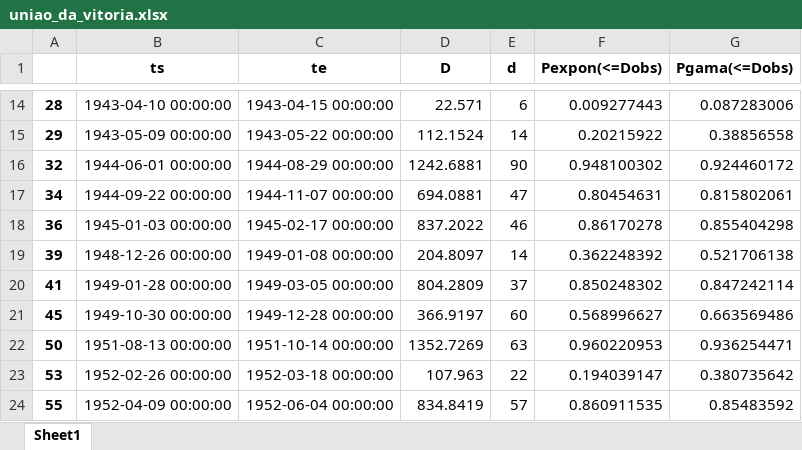
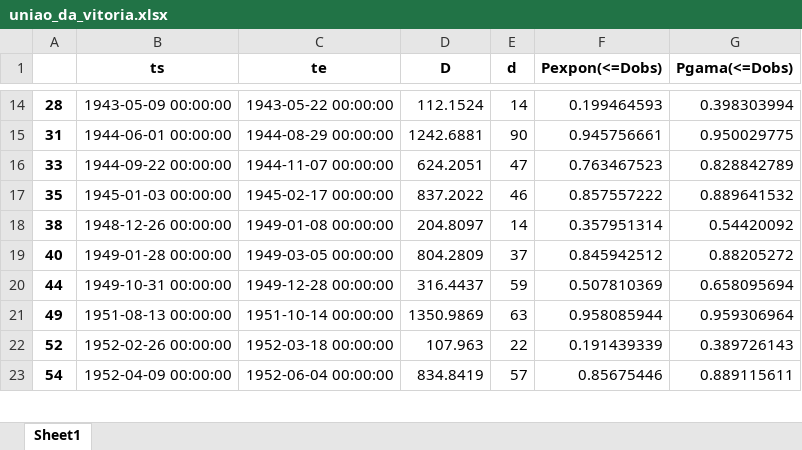
Before and after one commit to arlanscort/analise-seca, an Excel workbook: low-flow-index/dados-saida/uniao_da_vitoria.xlsx, sheet Sheet1, drawn as a sheet; only a part is shown, gaps mark what is left out; values as stored, in another font and other column widths than the file's, no borders; removed rows and columns are numbered as before the commit, all else as after; the diff covers the shown part only; the diff names each change by its address in the sheet, - before the commit and + after, or states it on an @@ line.

```diff
--- a/low-flow-index/dados-saida/uniao_da_vitoria.xlsx (sheet Sheet1)
+++ b/low-flow-index/dados-saida/uniao_da_vitoria.xlsx (sheet Sheet1)
-B14 (ts): 1943-04-10 00:00:00
+B14 (ts): 1943-05-09 00:00:00
-C14 (te): 1943-04-15 00:00:00
+C14 (te): 1943-05-22 00:00:00
-D14 (D): 22.571
+D14 (D): 112.1524
-E14 (d): 6
+E14 (d): 14
-F14 (Pexpon(<=Dobs)): 0.009277443
+F14 (Pexpon(<=Dobs)): 0.199464593
-G14 (Pgama(<=Dobs)): 0.087283006
+G14 (Pgama(<=Dobs)): 0.398303994
-row 15: 29 | 1943-05-09 00:00:00 | 1943-05-22 00:00:00 | 112.1524 | 14 | 0.20215922 | 0.38856558
-A15: 32
+A15: 31
-F15 (Pexpon(<=Dobs)): 0.948100302
+F15 (Pexpon(<=Dobs)): 0.945756661
-G15 (Pgama(<=Dobs)): 0.924460172
+G15 (Pgama(<=Dobs)): 0.950029775
-row 17: 34 | 1944-09-22 00:00:00 | 1944-11-07 00:00:00 | 694.0881 | 47 | 0.80454631 | 0.815802061
+row 16: 33 | 1944-09-22 00:00:00 | 1944-11-07 00:00:00 | 624.2051 | 47 | 0.763467523 | 0.828842789
-A17: 36
+A17: 35
-F17 (Pexpon(<=Dobs)): 0.86170278
+F17 (Pexpon(<=Dobs)): 0.857557222
-G17 (Pgama(<=Dobs)): 0.855404298
+G17 (Pgama(<=Dobs)): 0.889641532
-A18: 39
+A18: 38
-F18 (Pexpon(<=Dobs)): 0.362248392
+F18 (Pexpon(<=Dobs)): 0.357951314
-G18 (Pgama(<=Dobs)): 0.521706138
+G18 (Pgama(<=Dobs)): 0.54420092
-A19: 41
+A19: 40
-F19 (Pexpon(<=Dobs)): 0.850248302
+F19 (Pexpon(<=Dobs)): 0.845942512
-G19 (Pgama(<=Dobs)): 0.847242114
+G19 (Pgama(<=Dobs)): 0.88205272
-row 21: 45 | 1949-10-30 00:00:00 | 1949-12-28 00:00:00 | 366.9197 | 60 | 0.568996627 | 0.663569486
-row 22: 50 | 1951-08-13 00:00:00 | 1951-10-14 00:00:00 | 1352.7269 | 63 | 0.960220953 | 0.936254471
+row 20: 44 | 1949-10-31 00:00:00 | 1949-12-28 00:00:00 | 316.4437 | 59 | 0.507810369 | 0.658095694
+row 21: 49 | 1951-08-13 00:00:00 | 1951-10-14 00:00:00 | 1350.9869 | 63 | 0.958085944 | 0.959306964
-A22: 53
+A22: 52
-F22 (Pexpon(<=Dobs)): 0.194039147
+F22 (Pexpon(<=Dobs)): 0.191439339
-G22 (Pgama(<=Dobs)): 0.380735642
+G22 (Pgama(<=Dobs)): 0.389726143
-A23: 55
+A23: 54
-F23 (Pexpon(<=Dobs)): 0.860911535
+F23 (Pexpon(<=Dobs)): 0.85675446
-G23 (Pgama(<=Dobs)): 0.85483592
+G23 (Pgama(<=Dobs)): 0.889115611
```
Also changed, not shown: 17 added rows, 16 removed rows and 137 edited cells elsewhere in this sheet, 3 other files.
